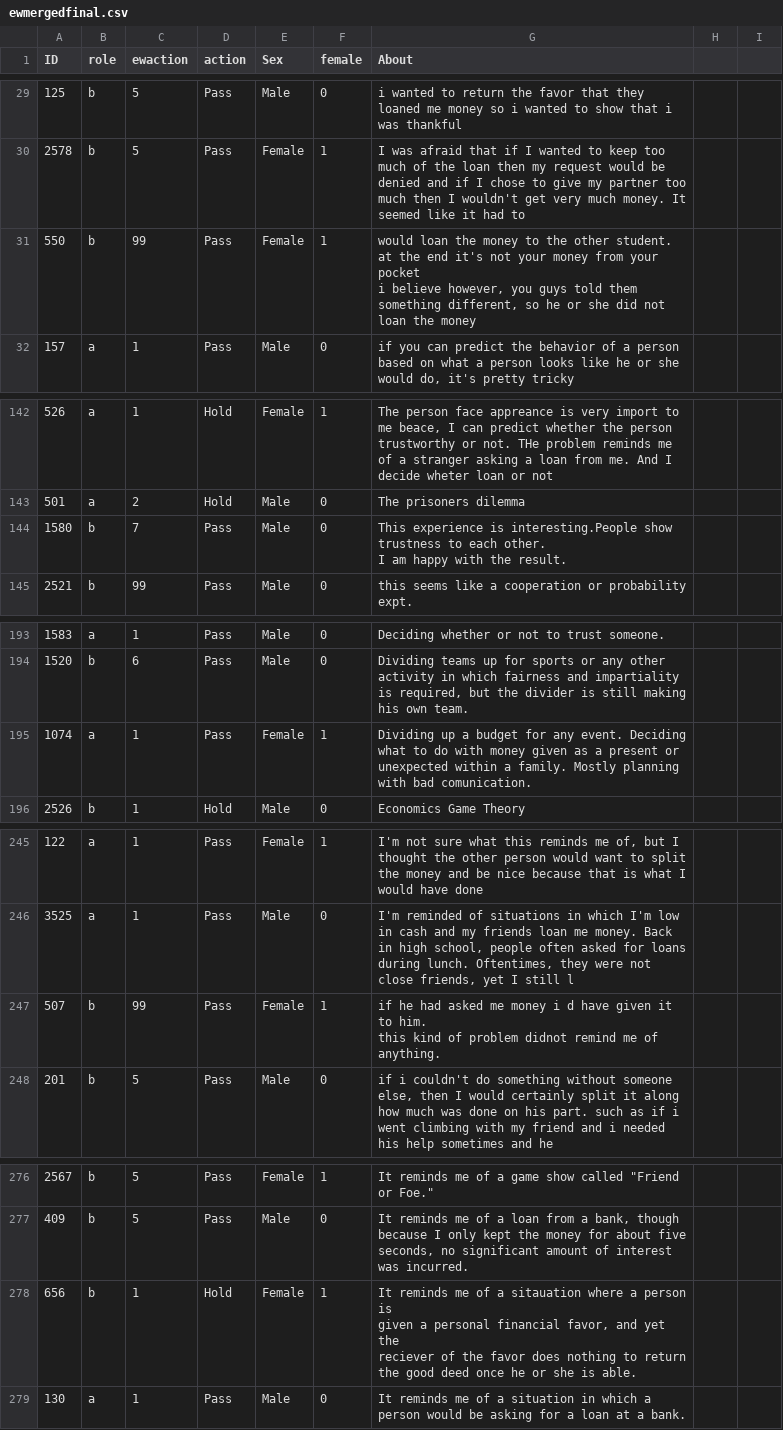
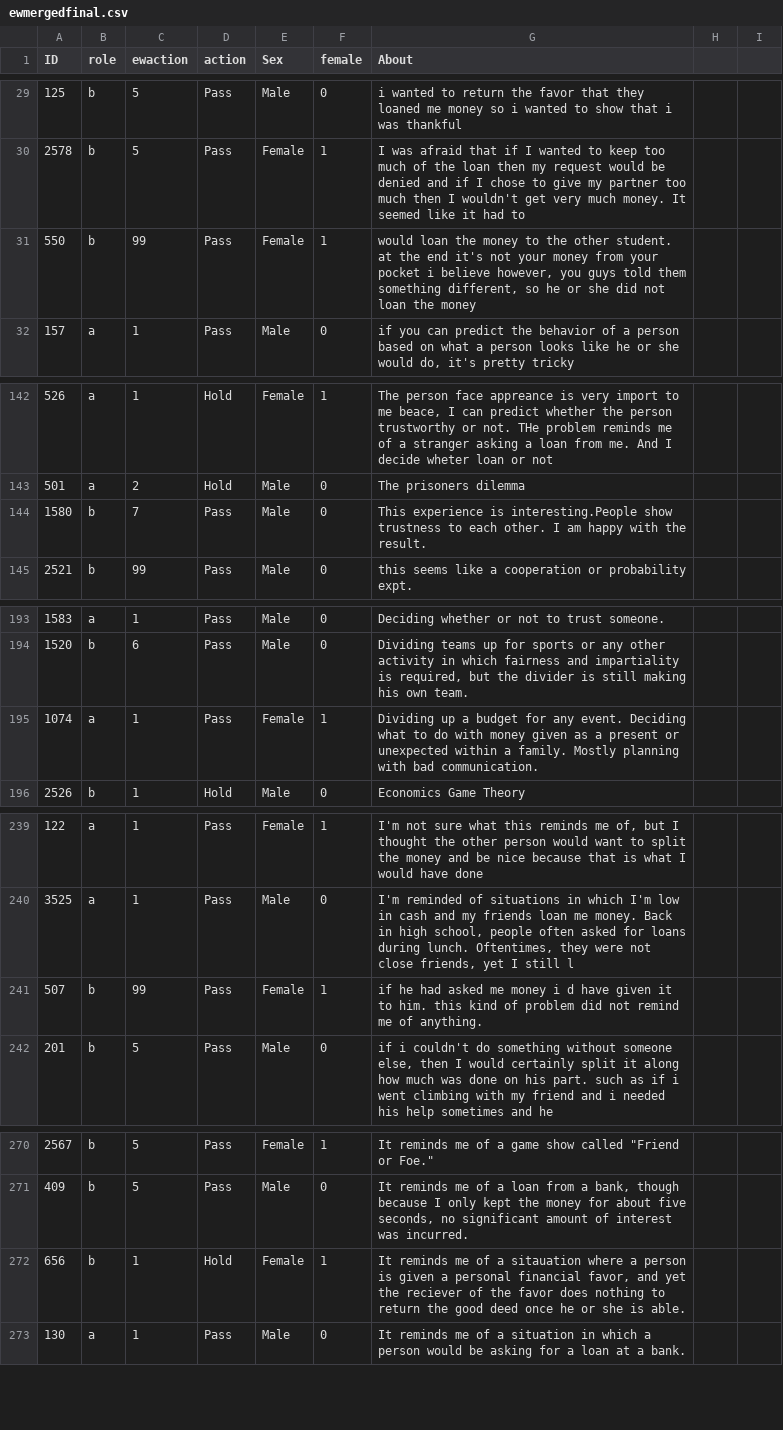
Before and after one commit to jobubabin/trusttext, a CSV file: ewmergedfinal.csv, drawn as a sheet; only a part is shown, gaps mark what is left out; the diff covers the shown part only.

```diff
--- a/ewmergedfinal.csv
+++ b/ewmergedfinal.csv
@@ -31,3 +31 @@
-550,b,99,Pass,Female,1,"would loan the money to the other student. at the end it's not your money from your pocket
-
-i believe however, you guys told them something different, so he or she did not loan the money"
+550,b,99,Pass,Female,1,"would loan the money to the other student. at the end it's not your money from your pocket i believe however, you guys told them something different, so he or she did not loan the money"
@@ -149,5 +143,3 @@ i believe however, you guys told them something different, so he or she did not
 501,a,2,Hold,Male,0,"		The prisoners dilemma"
-1580,b,7,Pass,Male,0,"		This experience is interesting.People show trustness to each other.
-
-I am happy with the result."
+1580,b,7,Pass,Male,0,"		This experience is interesting.People show trustness to each other. I am happy with the result."
 2521,b,99,Pass,Male,0,"		this seems like a cooperation or probability expt."
@@ -202,2 +194,2 @@ I am happy with the result."
 1520,b,6,Pass,Male,0,"Dividing teams up for sports or any other activity in which fairness and impartiality is required, but the divider is still making his own team."
-1074,a,1,Pass,Female,1,Dividing up a budget for any event. Deciding what to do with money given as a present or unexpected within a family. Mostly planning with bad comunication.
+1074,a,1,Pass,Female,1,"Dividing up a budget for any event. Deciding what to do with money given as a present or unexpected within a family. Mostly planning with bad communication."
@@ -262,4 +246,2 @@ I am happy with the result."
 3525,a,1,Pass,Male,0,"I'm reminded of situations in which I'm low in cash and my friends loan me money. Back in high school, people often asked for loans during lunch. Oftentimes, they were not close friends, yet I still l"
-507,b,99,Pass,Female,1,"if he had asked me money i d have given it to him.
-
-this kind of problem didnot remind me of anything."
+507,b,99,Pass,Female,1,"if he had asked me money i d have given it to him. this kind of problem did not remind me of anything."
@@ -296,8 +278,2 @@ this kind of problem didnot remind me of anything."
-656,b,1,Hold,Female,1,"It reminds me of a sitauation where a person is
-
-given a personal financial favor, and yet the
-
-reciever of the favor does nothing to return
-
-the good deed once he or she is able."
+656,b,1,Hold,Female,1,"It reminds me of a sitauation where a person is given a personal financial favor, and yet the reciever of the favor does nothing to return the good deed once he or she is able."
 130,a,1,Pass,Male,0,"It reminds me of a situation in which a person would be asking for a loan at a bank.		"
```
Also changed, not shown: 6 removed rows and 15 edited cells elsewhere in this file.
